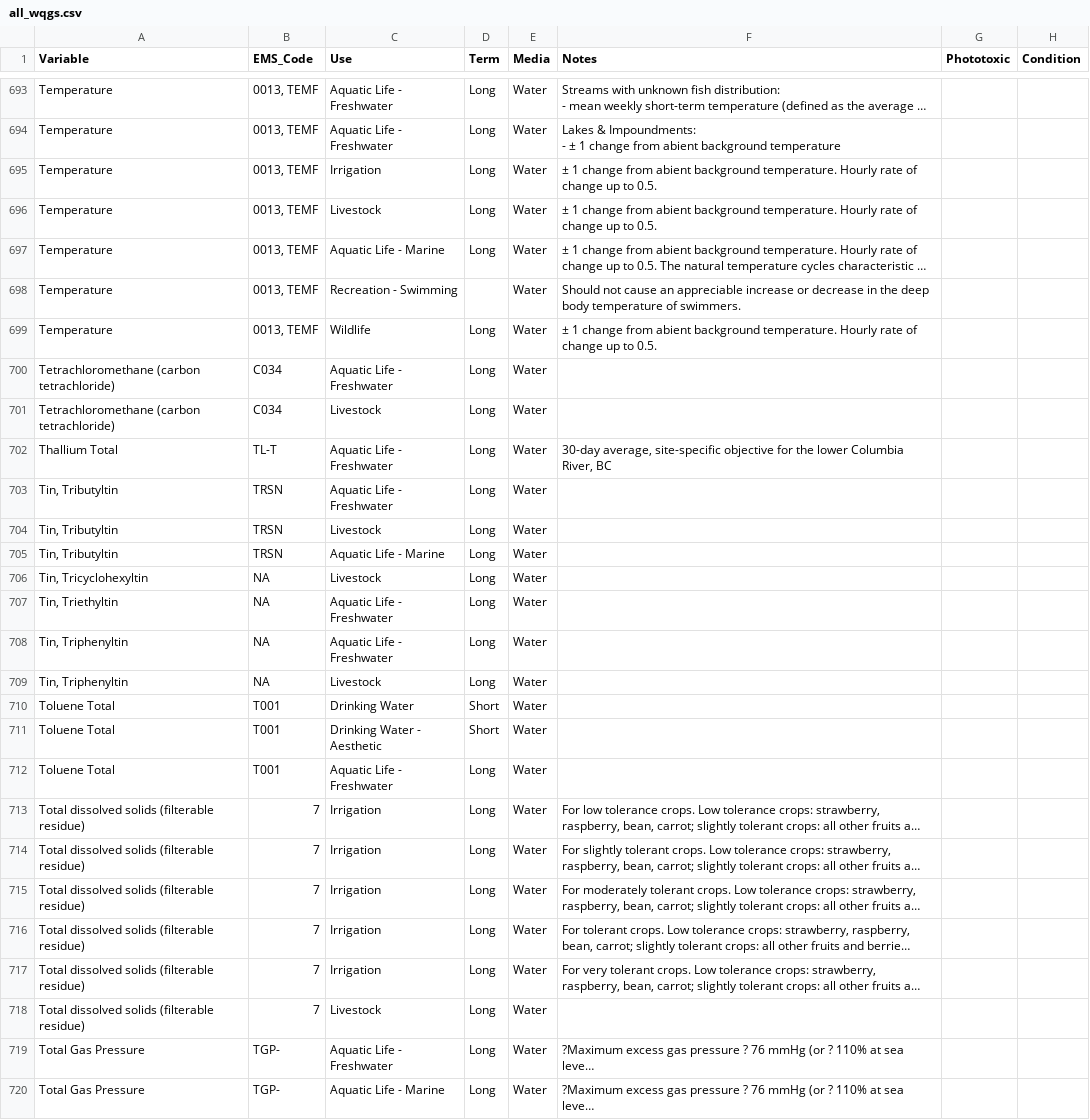
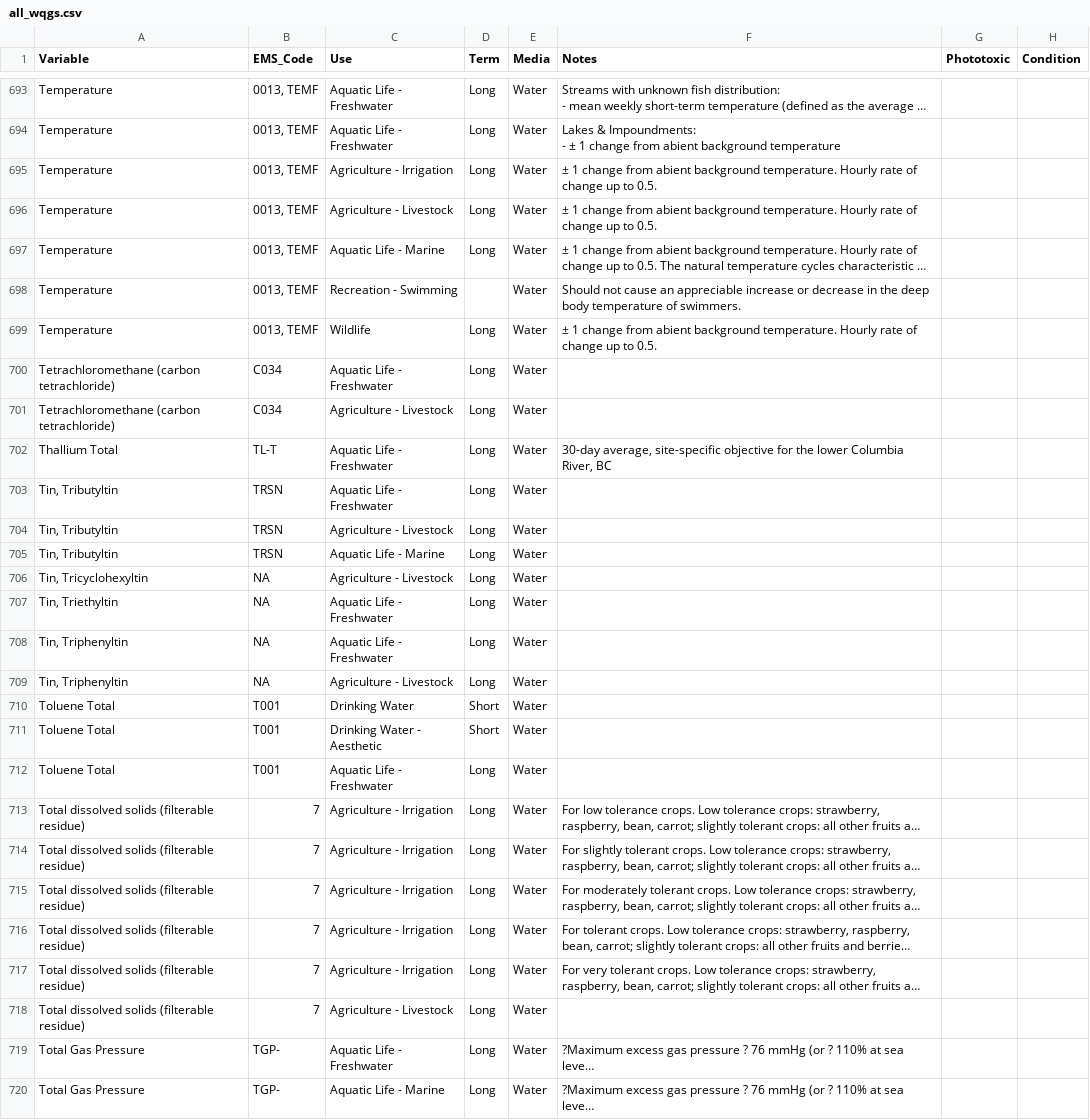
Before and after one commit to bcgov/wqg_data, a CSV file: all_wqgs.csv, drawn as a sheet; only a part is shown, gaps mark what is left out; long unchanged cells end in …; the diff covers the shown part only; the diff names each change by its address in the sheet, - before the commit and + after, or states it on an @@ line.

Commit message:
Irrigation and Livestock both prefixed with Agriculture -

```diff
--- a/all_wqgs.csv
+++ b/all_wqgs.csv
-C695 (Use): Irrigation
+C695 (Use): Agriculture - Irrigation
-C696 (Use): Livestock
+C696 (Use): Agriculture - Livestock
-C701 (Use): Livestock
+C701 (Use): Agriculture - Livestock
-C704 (Use): Livestock
+C704 (Use): Agriculture - Livestock
-C706 (Use): Livestock
+C706 (Use): Agriculture - Livestock
-C709 (Use): Livestock
+C709 (Use): Agriculture - Livestock
-C713:C717 (Use): Irrigation
+C713:C717 (Use): Agriculture - Irrigation
-C718 (Use): Livestock
+C718 (Use): Agriculture - Livestock
```
Also changed, not shown: 135 edited cells elsewhere in this file.
